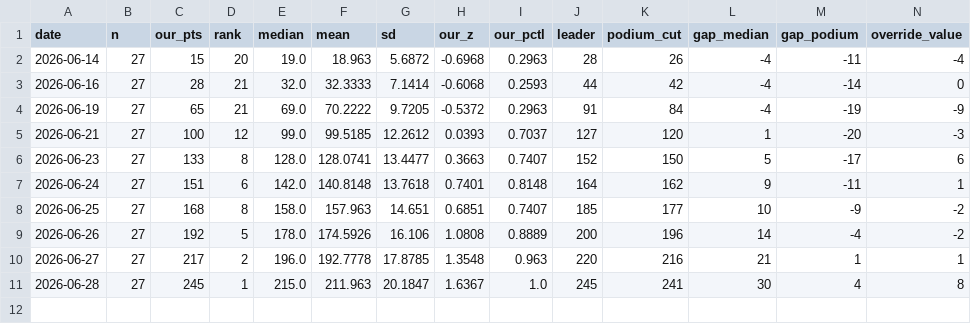
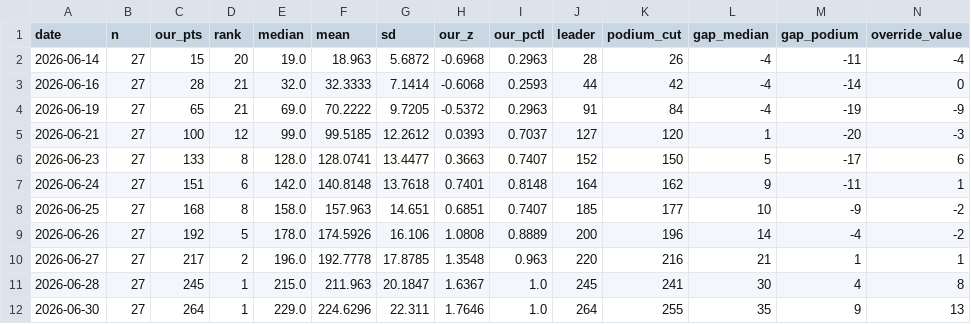
Before and after one commit to sdamianiw/pollagol-sim, a CSV file: standings/standings_log.csv, drawn as a sheet; the diff names each change by its address in the sheet, - before the commit and + after, or states it on an @@ line.

```diff
--- a/standings/standings_log.csv
+++ b/standings/standings_log.csv
+row 12: 2026-06-30 | 27 | 264 | 1 | 229.0 | 224.6296 | 22.311 | 1.7646 | 1.0 | 264 | 255 | 35 | 9 | 13
```
Also changed, not shown: predictions/decisions.csv, 4 other files.
